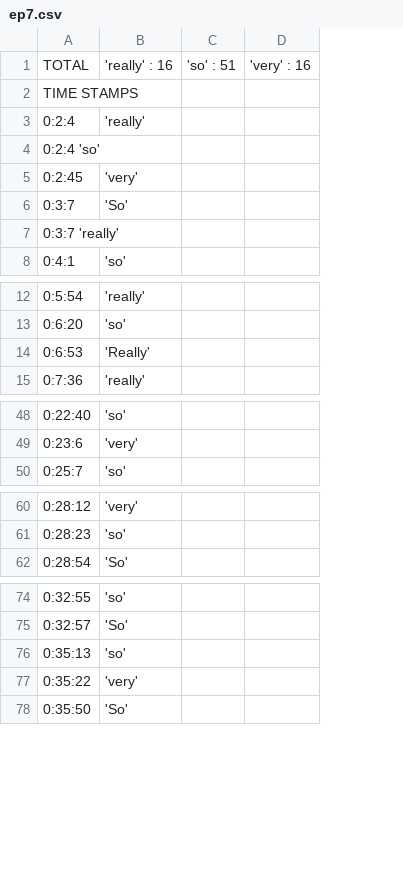
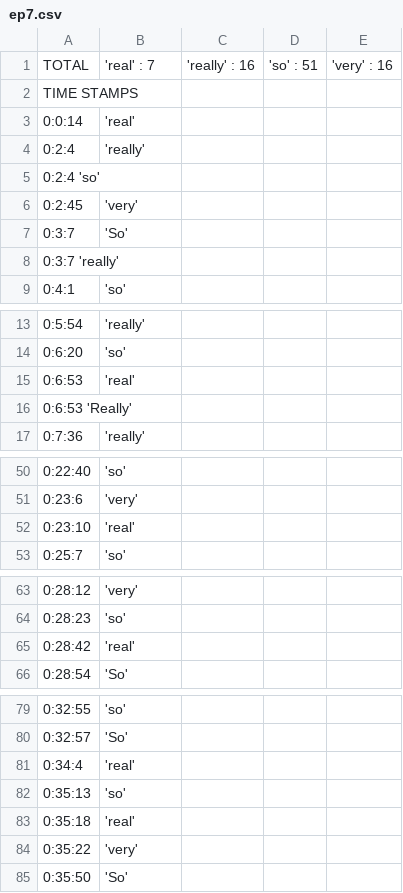
Before and after one commit to samgjl/LING135, a CSV file: output-files/ep7.csv, drawn as a sheet; only a part is shown, gaps mark what is left out; addresses are those after the commit; the diff covers the shown part only; the diff names each change by its address in the sheet, - before the commit and + after, or states it on an @@ line.

```diff
--- a/output-files/ep7.csv
+++ b/output-files/ep7.csv
+column C, row 1: 'really' : 16
-B1: 'really' : 16
+B1: 'real' : 7
+row 3: 0:0:14 | 'real'
-B15: 'Really'
+B15: 'real'
+row 16: 0:6:53 'Really'
+row 52: 0:23:10 | 'real'
+row 65: 0:28:42 | 'real'
+row 81: 0:34:4 | 'real'
+row 83: 0:35:18 | 'real'
```
Also changed, not shown: 1 added row elsewhere in this file, output-files/ep1.csv, output-files/ep3.csv, 9 other files.
